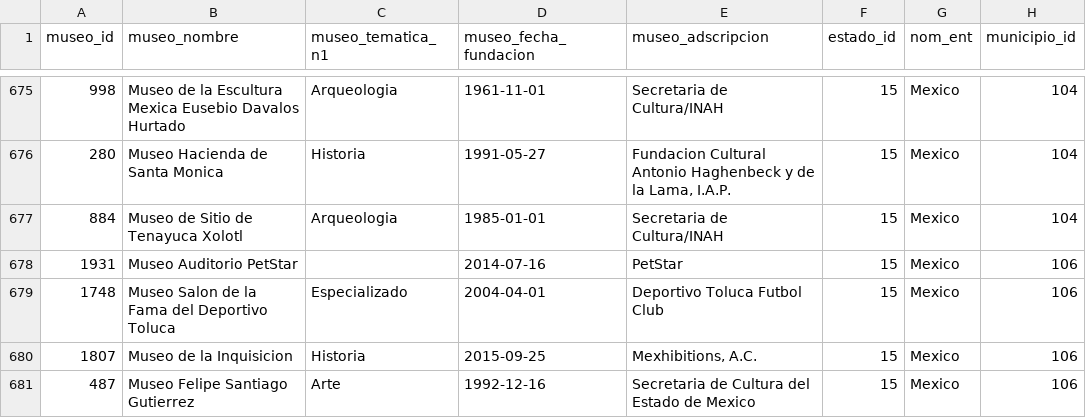
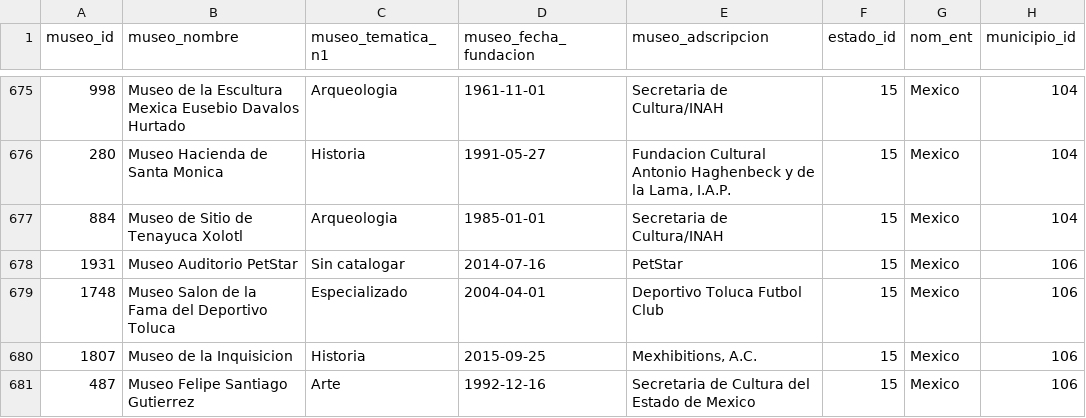
Before and after one commit to fellowshipDC/meviz, a CSV file: client/src/assets/museo.csv, drawn as a sheet; only a part is shown, gaps mark what is left out; the diff covers the shown part only; the diff names each change by its address in the sheet, - before the commit and + after, or states it on an @@ line.

```diff
--- a/client/src/assets/museo.csv
+++ b/client/src/assets/museo.csv
-C678 (museo_tematica_n1): (empty)
+C678 (museo_tematica_n1): Sin catalogar
```
Also changed, not shown: 42 edited cells elsewhere in this file, 16 other files.
